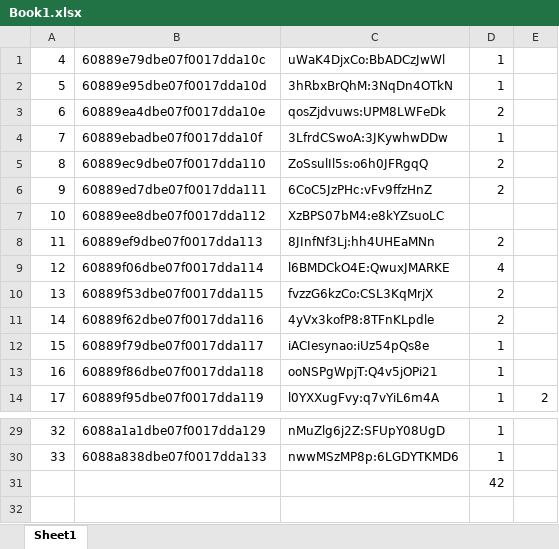
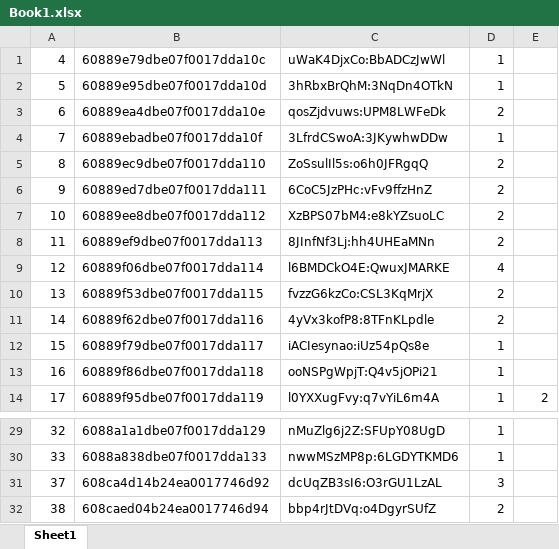
Before and after one commit to blacksmithHub/simp-discord-bot, an Excel workbook: Book1.xlsx, sheet Sheet1, drawn as a sheet; only a part is shown, gaps mark what is left out; values as stored, in another font and other column widths than the file's, no borders; removed rows and columns are numbered as before the commit, all else as after; the diff names each change by its address in the sheet, - before the commit and + after, or states it on an @@ line.

```diff
--- a/Book1.xlsx (sheet Sheet1)
+++ b/Book1.xlsx (sheet Sheet1)
-D7: (empty)
+D7: 2
-row 31:  |  |  | 42
+row 31: 37 | 608ca4d14b24ea0017746d92 | dcUqZB3sI6:O3rGU1LzAL | 3
+row 32: 38 | 608caed04b24ea0017746d94 | bbp4rJtDVq:o4DgyrSUfZ | 2
```
Also changed, not shown: 1 other file.
